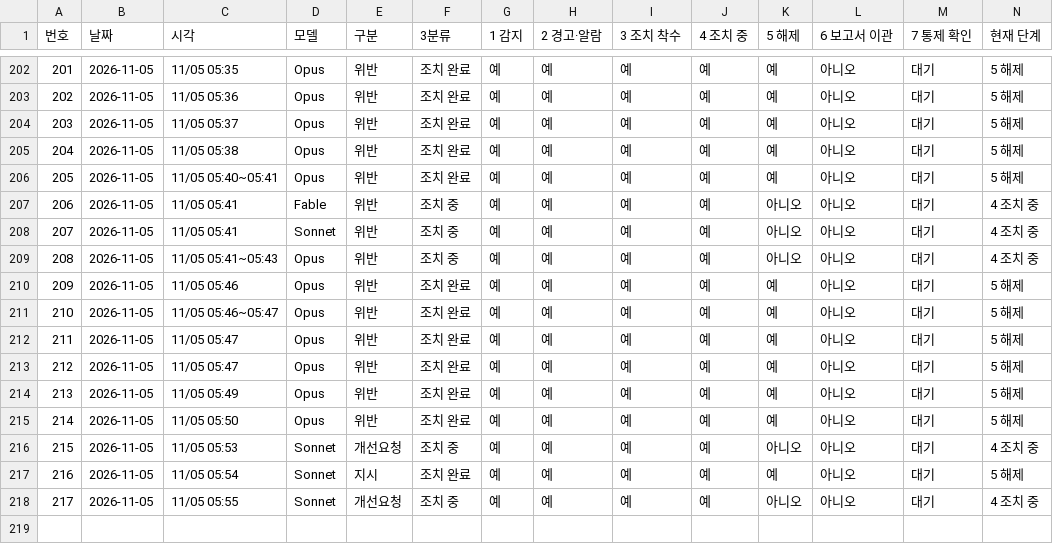
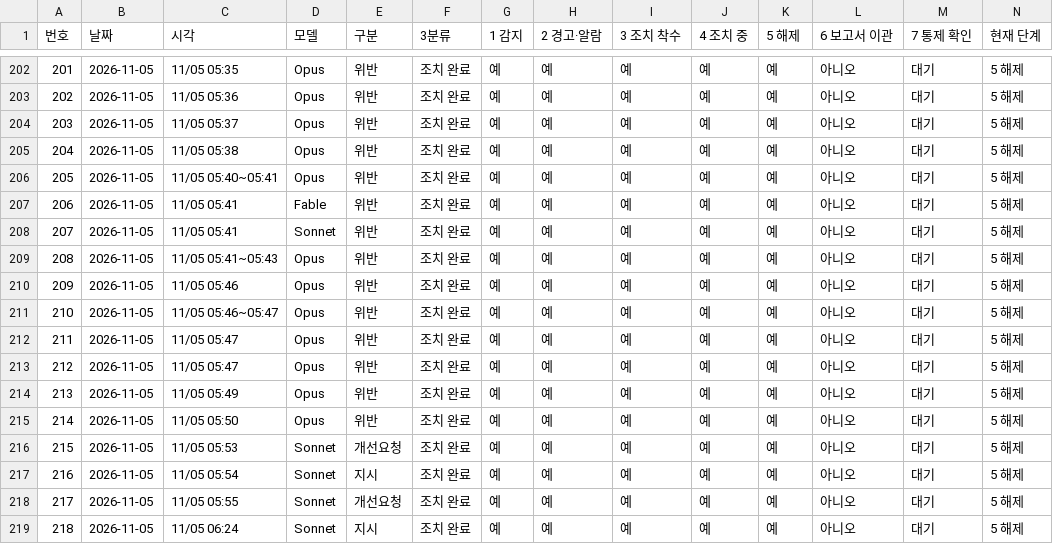
Before and after one commit to Kimsoowhan/hiven-ai-site, a TSV file: cowork/ctl/action_lifecycle.tsv, drawn as a sheet; only a part is shown, gaps mark what is left out.

```diff
--- a/cowork/ctl/action_lifecycle.tsv
+++ b/cowork/ctl/action_lifecycle.tsv
@@ -206,5 +206,5 @@
 205	2026-11-05	11/05 05:40~05:41	Opus	위반	조치 완료	예	예	예	예	예	아니오	대기	5 해제
-206	2026-11-05	11/05 05:41	Fable	위반	조치 중	예	예	예	예	아니오	아니오	대기	4 조치 중
-207	2026-11-05	11/05 05:41	Sonnet	위반	조치 중	예	예	예	예	아니오	아니오	대기	4 조치 중
-208	2026-11-05	11/05 05:41~05:43	Opus	위반	조치 중	예	예	예	예	아니오	아니오	대기	4 조치 중
+206	2026-11-05	11/05 05:41	Fable	위반	조치 완료	예	예	예	예	예	아니오	대기	5 해제
+207	2026-11-05	11/05 05:41	Sonnet	위반	조치 완료	예	예	예	예	예	아니오	대기	5 해제
+208	2026-11-05	11/05 05:41~05:43	Opus	위반	조치 완료	예	예	예	예	예	아니오	대기	5 해제
 209	2026-11-05	11/05 05:46	Opus	위반	조치 완료	예	예	예	예	예	아니오	대기	5 해제
@@ -215,4 +215,5 @@
 214	2026-11-05	11/05 05:50	Opus	위반	조치 완료	예	예	예	예	예	아니오	대기	5 해제
-215	2026-11-05	11/05 05:53	Sonnet	개선요청	조치 중	예	예	예	예	아니오	아니오	대기	4 조치 중
+215	2026-11-05	11/05 05:53	Sonnet	개선요청	조치 완료	예	예	예	예	예	아니오	대기	5 해제
 216	2026-11-05	11/05 05:54	Sonnet	지시	조치 완료	예	예	예	예	예	아니오	대기	5 해제
-217	2026-11-05	11/05 05:55	Sonnet	개선요청	조치 중	예	예	예	예	아니오	아니오	대기	4 조치 중
+217	2026-11-05	11/05 05:55	Sonnet	개선요청	조치 완료	예	예	예	예	예	아니오	대기	5 해제
+218	2026-11-05	11/05 06:24	Sonnet	지시	조치 완료	예	예	예	예	예	아니오	대기	5 해제
```
Also changed, not shown: cowork/ctl/model_control_history.tsv, 7 other files.
